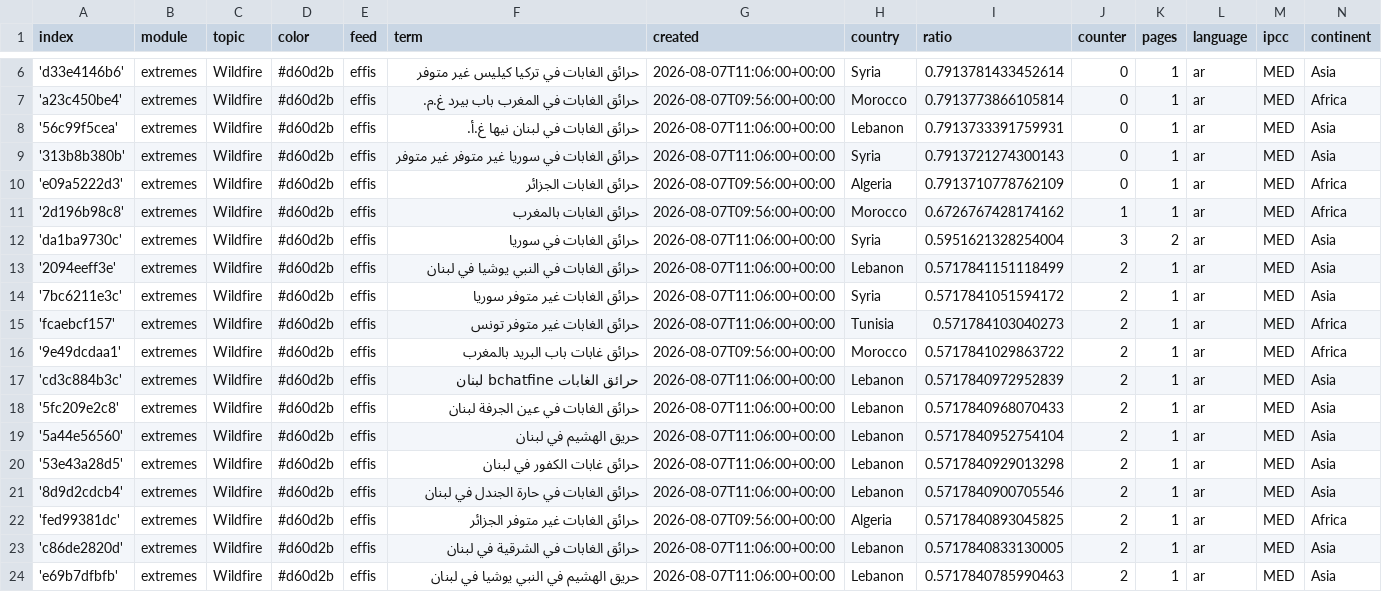
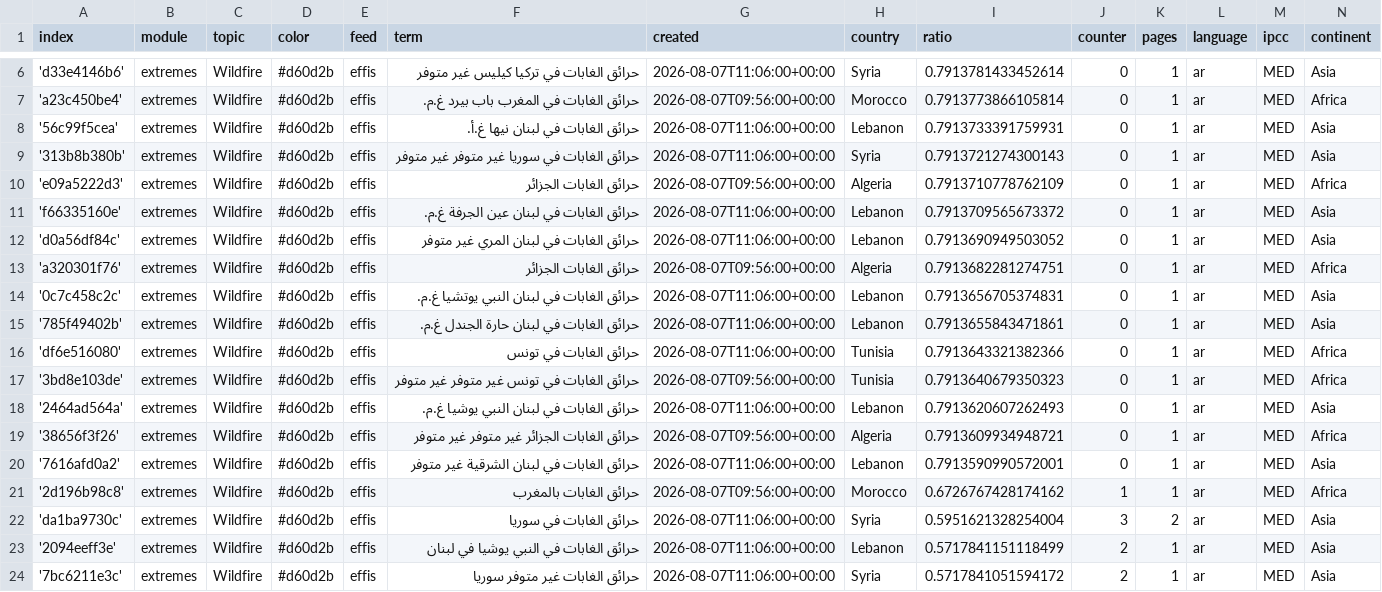
Before and after one commit to MarcoL95-News25/ArabianExtremes, a CSV file: terms.csv, drawn as a sheet; only a part is shown, gaps mark what is left out; the shorter side is filled out with more unchanged rows.

Commit message:
Commit from GitHub Actions (import:0.0)

```diff
--- a/terms.csv
+++ b/terms.csv
@@ -10,2 +10,12 @@ index,module,topic,color,feed,term,created,country,ratio,counter,pages,language,
 'e09a5222d3',extremes,Wildfire,#d60d2b,effis,حرائق الغابات الجزائر,2026-08-07T09:56:00+00:00,Algeria,0.7913710778762109,0,1,ar,MED,Africa
+'f66335160e',extremes,Wildfire,#d60d2b,effis,حرائق الغابات في لبنان عين الجرفة غ.م.,2026-08-07T11:06:00+00:00,Lebanon,0.7913709565673372,0,1,ar,MED,Asia
+'d0a56df84c',extremes,Wildfire,#d60d2b,effis,حرائق الغابات في لبنان المري غير متوفر,2026-08-07T11:06:00+00:00,Lebanon,0.7913690949503052,0,1,ar,MED,Asia
+'a320301f76',extremes,Wildfire,#d60d2b,effis,حرائق الغابات الجزائر,2026-08-07T09:56:00+00:00,Algeria,0.7913682281274751,0,1,ar,MED,Africa
+'0c7c458c2c',extremes,Wildfire,#d60d2b,effis,حرائق الغابات في لبنان النبي يوتشيا غ.م.,2026-08-07T11:06:00+00:00,Lebanon,0.7913656705374831,0,1,ar,MED,Asia
+'785f49402b',extremes,Wildfire,#d60d2b,effis,حرائق الغابات في لبنان حارة الجندل غ.م.,2026-08-07T11:06:00+00:00,Lebanon,0.7913655843471861,0,1,ar,MED,Asia
+'df6e516080',extremes,Wildfire,#d60d2b,effis,حرائق الغابات في تونس,2026-08-07T11:06:00+00:00,Tunisia,0.7913643321382366,0,1,ar,MED,Africa
+'3bd8e103de',extremes,Wildfire,#d60d2b,effis,حرائق الغابات في تونس غير متوفر غير متوفر,2026-08-07T09:56:00+00:00,Tunisia,0.7913640679350323,0,1,ar,MED,Africa
+'2464ad564a',extremes,Wildfire,#d60d2b,effis,حرائق الغابات في لبنان النبي يوشيا غ.م.,2026-08-07T11:06:00+00:00,Lebanon,0.7913620607262493,0,1,ar,MED,Asia
+'38656f3f26',extremes,Wildfire,#d60d2b,effis,حرائق الغابات الجزائر غير متوفر غير متوفر,2026-08-07T09:56:00+00:00,Algeria,0.7913609934948721,0,1,ar,MED,Africa
+'7616afd0a2',extremes,Wildfire,#d60d2b,effis,حرائق الغابات في لبنان الشرقية غير متوفر,2026-08-07T11:06:00+00:00,Lebanon,0.7913590990572001,0,1,ar,MED,Asia
 '2d196b98c8',extremes,Wildfire,#d60d2b,effis,حرائق الغابات بالمغرب,2026-08-07T09:56:00+00:00,Morocco,0.6726767428174162,1,1,ar,MED,Africa
```
